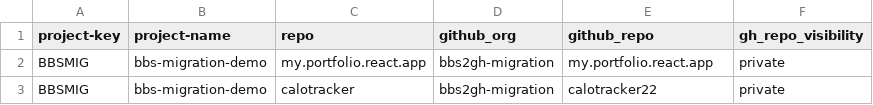
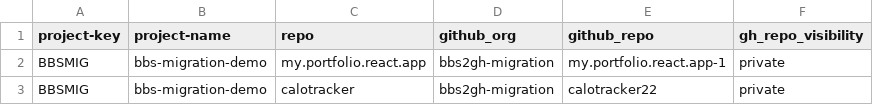
Before and after one commit to sandeepmuthyala27/bbs2gh-actions-wf, a CSV file: repos.csv, drawn as a sheet.

Commit message:
Update repos.csv

```diff
--- a/repos.csv
+++ b/repos.csv
@@ -1,3 +1,3 @@
 project-key,project-name,repo,github_org,github_repo,gh_repo_visibility
-BBSMIG,bbs-migration-demo,my.portfolio.react.app,bbs2gh-migration,my.portfolio.react.app,private
+BBSMIG,bbs-migration-demo,my.portfolio.react.app,bbs2gh-migration,my.portfolio.react.app-1,private
 BBSMIG,bbs-migration-demo,calotracker,bbs2gh-migration,calotracker22,private
```
